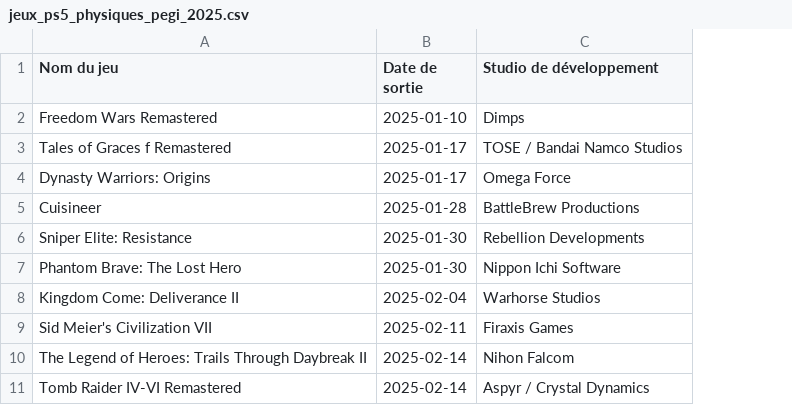
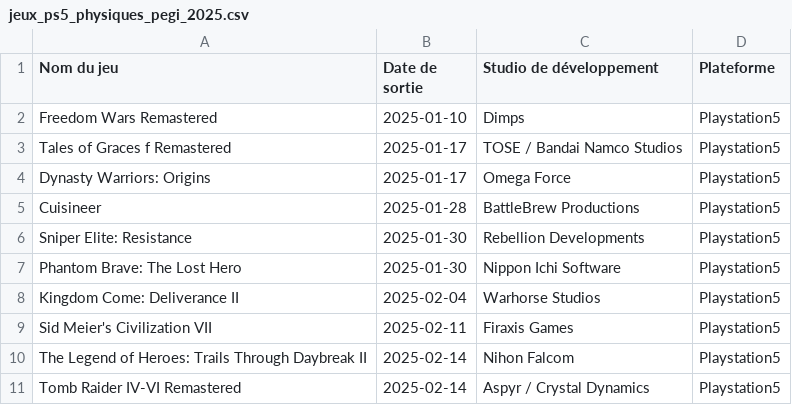
Before and after one commit to sebastienbinda/CloudCollectionApp, a CSV file: jeux_ps5_physiques_pegi_2025.csv, drawn as a sheet; only a part is shown; the diff names each change by its address in the sheet, - before the commit and + after, or states it on an @@ line.

```diff
--- a/jeux_ps5_physiques_pegi_2025.csv
+++ b/jeux_ps5_physiques_pegi_2025.csv
+column D (Plateforme), rows 2-11: all Playstation5
```
Also changed, not shown: 30 other files.
